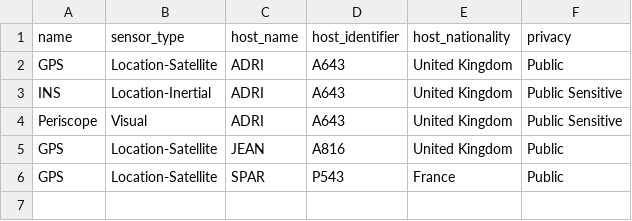
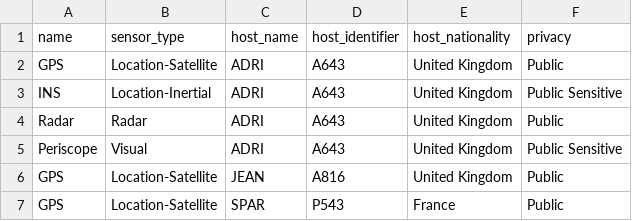
Before and after one commit to debrief/pepys-import, a CSV file: pepys_import/database/default_data/Sensors.csv, drawn as a sheet.

Commit message:
Insert sensor necessary for Nisida file

```diff
--- a/pepys_import/database/default_data/Sensors.csv
+++ b/pepys_import/database/default_data/Sensors.csv
@@ -3,2 +3,3 @@ GPS,Location-Satellite,ADRI,A643,United Kingdom,Public
 INS,Location-Inertial,ADRI,A643,United Kingdom,Public Sensitive
+Radar,Radar,ADRI,A643,United Kingdom,Public
 Periscope,Visual,ADRI,A643,United Kingdom,Public Sensitive
```
